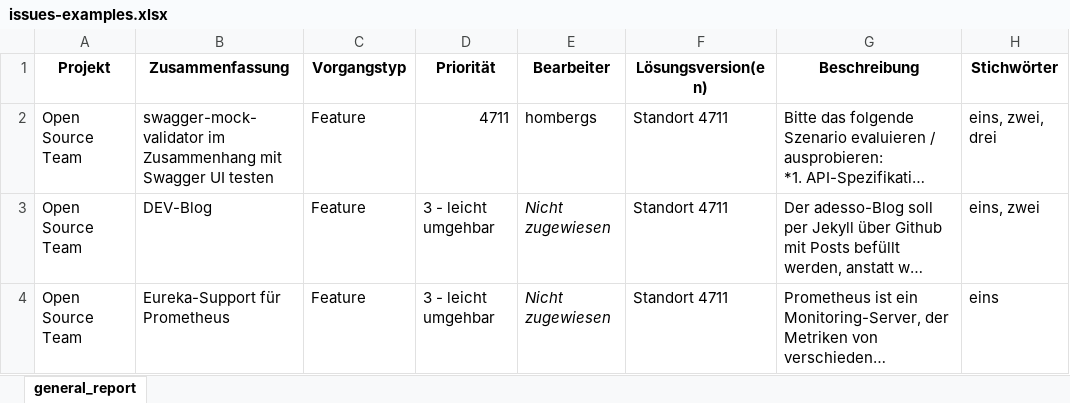
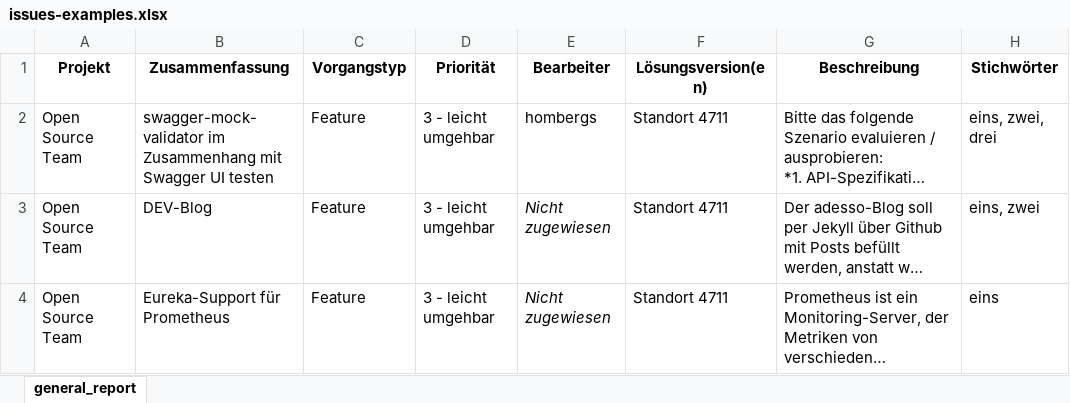
Before and after one commit to adessoAG/excel2Jira, an Excel workbook: issues-examples.xlsx, sheet general_report, drawn as a sheet; long unchanged cells end in …; values as stored, in another font and other column widths than the file's, no borders; the diff names each change by its address in the sheet, - before the commit and + after, or states it on an @@ line.

```diff
--- a/issues-examples.xlsx (sheet general_report)
+++ b/issues-examples.xlsx (sheet general_report)
-D2 (Priorität): 4711
+D2 (Priorität): 3 - leicht umgehbar
```
Also changed, not shown: 6 other files.
